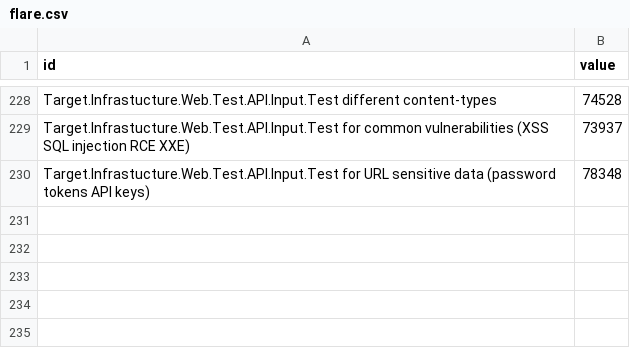
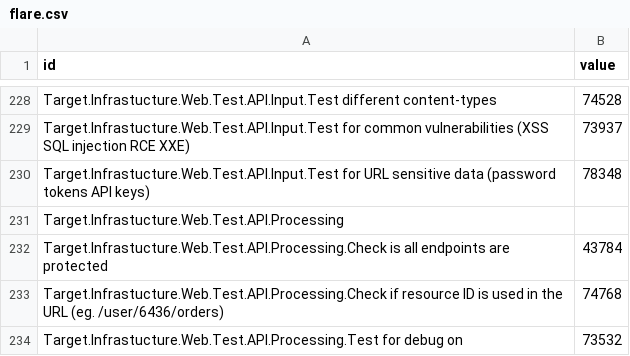
Before and after one commit to dynamicparallax/dynamicparallax.github.io, a CSV file: pages/flare.csv, drawn as a sheet; only a part is shown, gaps mark what is left out; the diff names each change by its address in the sheet, - before the commit and + after, or states it on an @@ line.

Commit message:
Update flare.csv

```diff
--- a/pages/flare.csv
+++ b/pages/flare.csv
+row 231: Target.Infrastucture.Web.Test.API.Processing
+row 232: Target.Infrastucture.Web.Test.API.Processing.Check is all endpoints are protected | 43784
+row 233: Target.Infrastucture.Web.Test.API.Processing.Check if resource ID is used in the URL (eg. /user/6436/orders) | 74768
+row 234: Target.Infrastucture.Web.Test.API.Processing.Test for debug on | 73532
```
